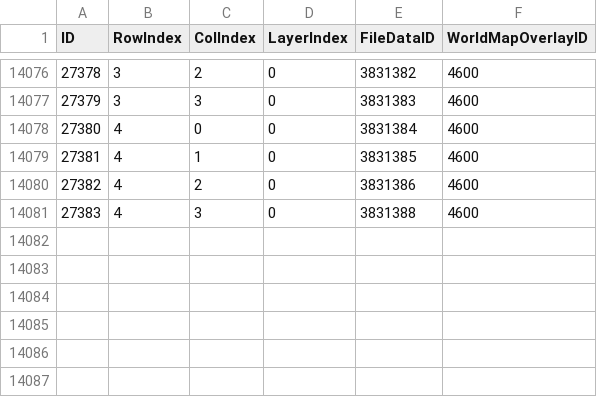
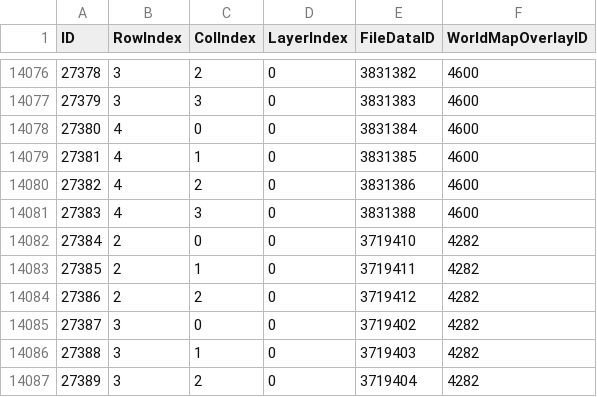
Before and after one commit to wind-addons/WindToolsScripts, a CSV file: MapOverlay/worldmapoverlaytile.csv, drawn as a sheet; only a part is shown, gaps mark what is left out; the diff names each change by its address in the sheet, - before the commit and + after, or states it on an @@ line.

```diff
--- a/MapOverlay/worldmapoverlaytile.csv
+++ b/MapOverlay/worldmapoverlaytile.csv
+row 14082: 27384 | 2 | 0 | 0 | 3719410 | 4282
+row 14083: 27385 | 2 | 1 | 0 | 3719411 | 4282
+row 14084: 27386 | 2 | 2 | 0 | 3719412 | 4282
+row 14085: 27387 | 3 | 0 | 0 | 3719402 | 4282
+row 14086: 27388 | 3 | 1 | 0 | 3719403 | 4282
+row 14087: 27389 | 3 | 2 | 0 | 3719404 | 4282
```
Also changed, not shown: MapOverlay/worldmapoverlay.csv, 1 other file.
